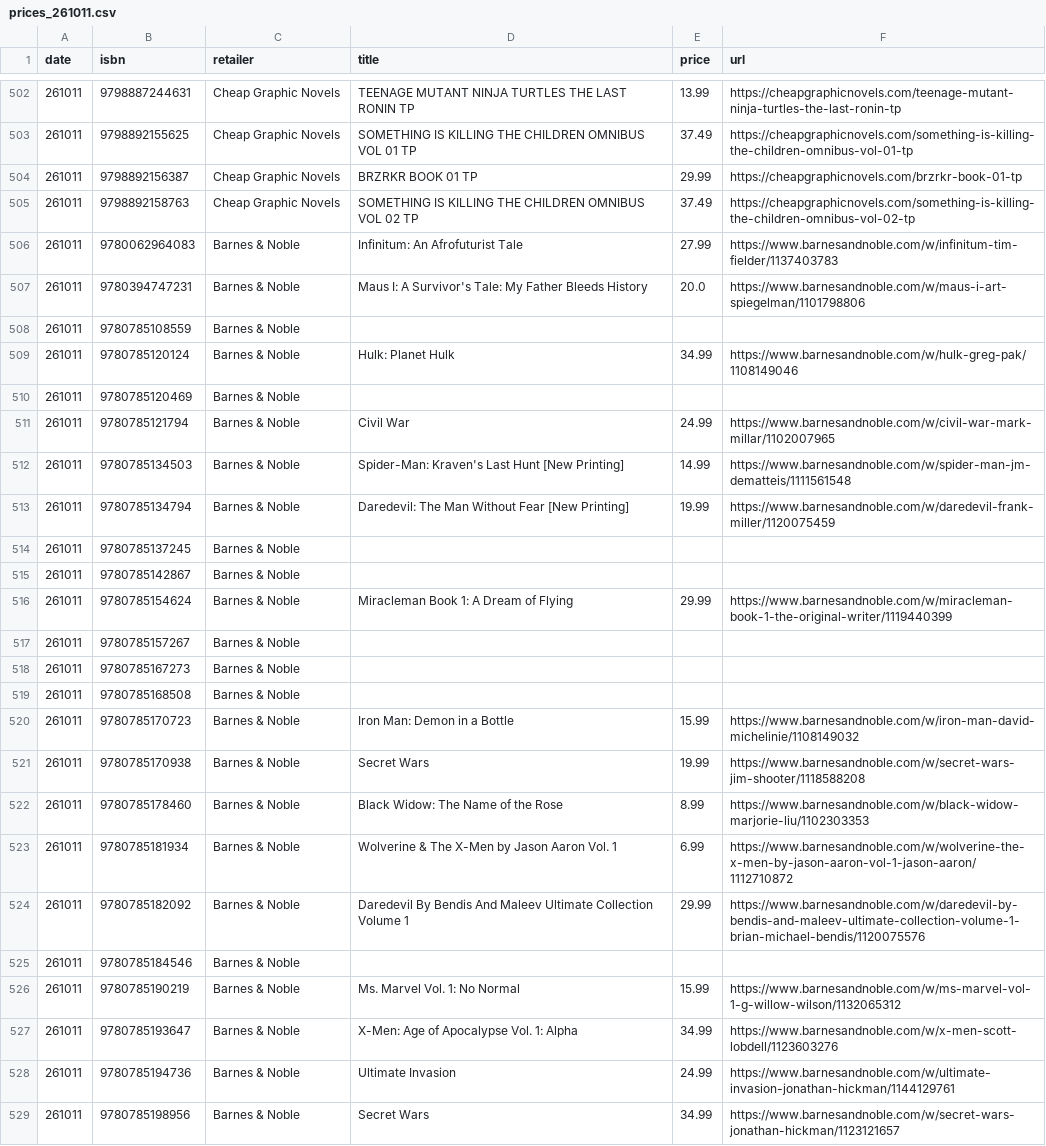
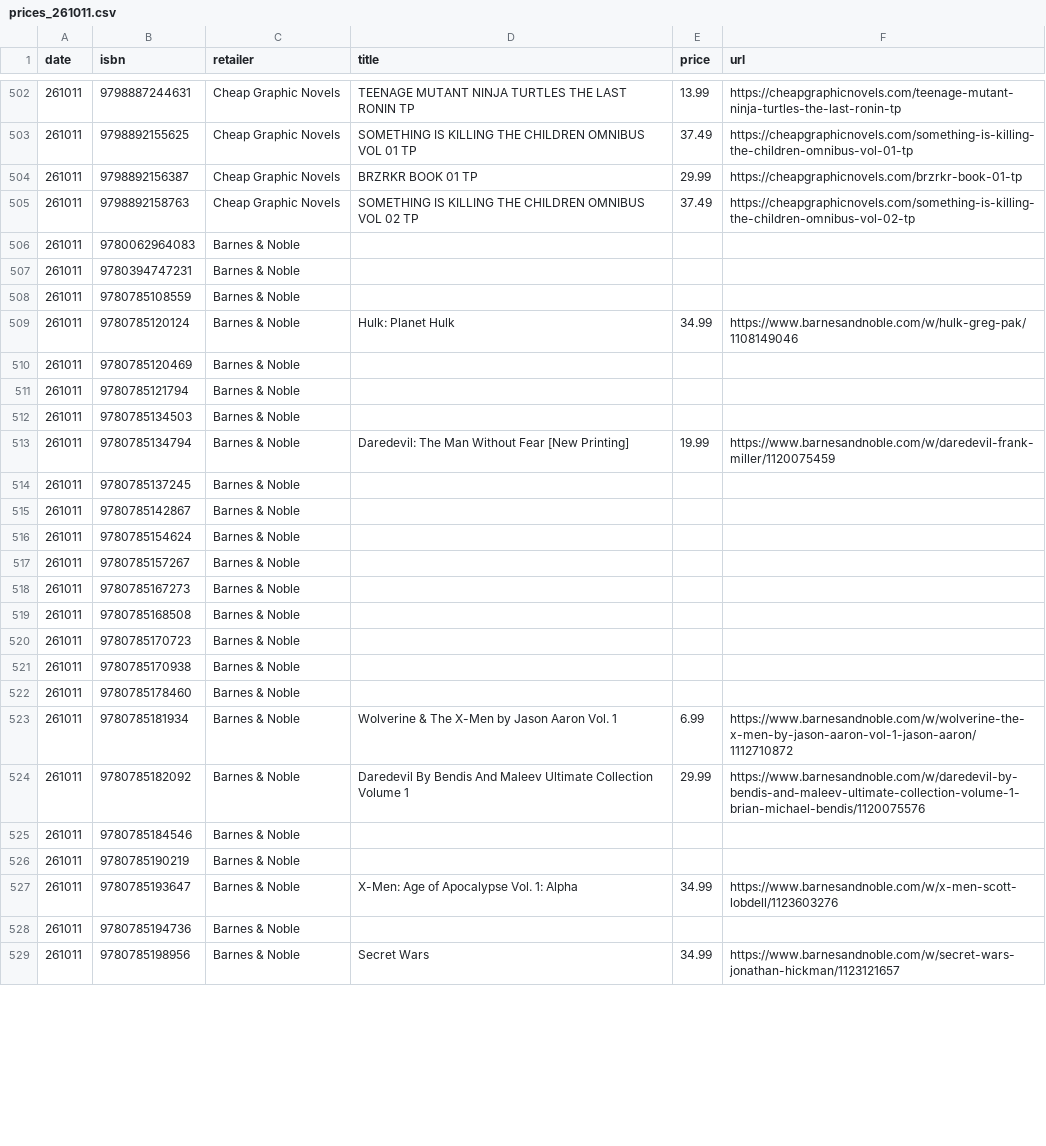
Before and after one commit to grayespinoza/graphic-novel-price-database, a CSV file: prices/prices_261011.csv, drawn as a sheet; only a part is shown, gaps mark what is left out; the diff covers the shown part only.

```diff
--- a/prices/prices_261011.csv
+++ b/prices/prices_261011.csv
@@ -505,4 +505,4 @@ date,isbn,retailer,title,price,url
 261011,9798892158763,Cheap Graphic Novels,SOMETHING IS KILLING THE CHILDREN OMNIBUS VOL 02 TP,37.49,https://cheapgraphicnovels.com/something-is-killing-the-children-omnibus-vol-02-tp
-261011,9780062964083,Barnes & Noble,Infinitum: An Afrofuturist Tale,27.99,https://www.barnesandnoble.com/w/infinitum-tim-fielder/1137403783
-261011,9780394747231,Barnes & Noble,Maus I: A Survivor's Tale: My Father Bleeds History,20.0,https://www.barnesandnoble.com/w/maus-i-art-spiegelman/1101798806
+261011,9780062964083,Barnes & Noble,,,
+261011,9780394747231,Barnes & Noble,,,
 261011,9780785108559,Barnes & Noble,,,
@@ -510,4 +510,4 @@ date,isbn,retailer,title,price,url
 261011,9780785120469,Barnes & Noble,,,
-261011,9780785121794,Barnes & Noble,Civil War,24.99,https://www.barnesandnoble.com/w/civil-war-mark-millar/1102007965
-261011,9780785134503,Barnes & Noble,Spider-Man: Kraven's Last Hunt [New Printing],14.99,https://www.barnesandnoble.com/w/spider-man-jm-dematteis/1111561548
+261011,9780785121794,Barnes & Noble,,,
+261011,9780785134503,Barnes & Noble,,,
 261011,9780785134794,Barnes & Noble,Daredevil: The Man Without Fear [New Printing],19.99,https://www.barnesandnoble.com/w/daredevil-frank-miller/1120075459
@@ -515,3 +515,3 @@ date,isbn,retailer,title,price,url
 261011,9780785142867,Barnes & Noble,,,
-261011,9780785154624,Barnes & Noble,Miracleman Book 1: A Dream of Flying,29.99,https://www.barnesandnoble.com/w/miracleman-book-1-the-original-writer/1119440399
+261011,9780785154624,Barnes & Noble,,,
 261011,9780785157267,Barnes & Noble,,,
@@ -519,5 +519,5 @@ date,isbn,retailer,title,price,url
 261011,9780785168508,Barnes & Noble,,,
-261011,9780785170723,Barnes & Noble,Iron Man: Demon in a Bottle,15.99,https://www.barnesandnoble.com/w/iron-man-david-michelinie/1108149032
-261011,9780785170938,Barnes & Noble,Secret Wars,19.99,https://www.barnesandnoble.com/w/secret-wars-jim-shooter/1118588208
-261011,9780785178460,Barnes & Noble,Black Widow: The Name of the Rose,8.99,https://www.barnesandnoble.com/w/black-widow-marjorie-liu/1102303353
+261011,9780785170723,Barnes & Noble,,,
+261011,9780785170938,Barnes & Noble,,,
+261011,9780785178460,Barnes & Noble,,,
 261011,9780785181934,Barnes & Noble,Wolverine & The X-Men by Jason Aaron Vol. 1,6.99,https://www.barnesandnoble.com/w/wolverine-the-x-men-by-jason-aaron-vol-1-jason-aaron/1112710872
@@ -525,5 +525,5 @@ date,isbn,retailer,title,price,url
 261011,9780785184546,Barnes & Noble,,,
-261011,9780785190219,Barnes & Noble,Ms. Marvel Vol. 1: No Normal,15.99,https://www.barnesandnoble.com/w/ms-marvel-vol-1-g-willow-wilson/1132065312
+261011,9780785190219,Barnes & Noble,,,
 261011,9780785193647,Barnes & Noble,X-Men: Age of Apocalypse Vol. 1: Alpha,34.99,https://www.barnesandnoble.com/w/x-men-scott-lobdell/1123603276
-261011,9780785194736,Barnes & Noble,Ultimate Invasion,24.99,https://www.barnesandnoble.com/w/ultimate-invasion-jonathan-hickman/1144129761
+261011,9780785194736,Barnes & Noble,,,
 261011,9780785198956,Barnes & Noble,Secret Wars,34.99,https://www.barnesandnoble.com/w/secret-wars-jonathan-hickman/1123121657
```
Also changed, not shown: 133 edited cells elsewhere in this file.
